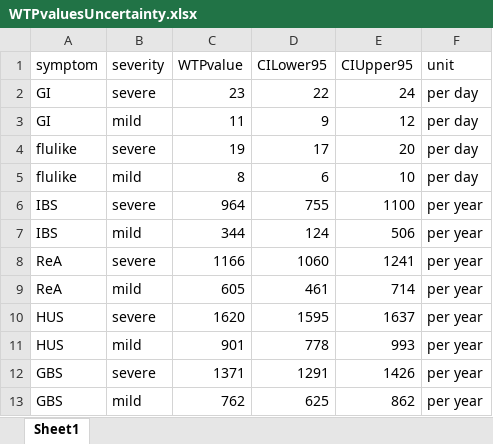
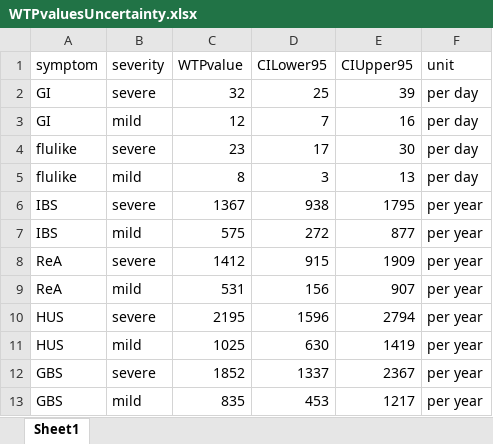
Before and after one commit to AngusMcLure/FSANZ-ANU-Foodborne-Illness-Costing, an Excel workbook: Data/WTPvaluesUncertainty.xlsx, sheet Sheet1, drawn as a sheet; values as stored, in another font and other column widths than the file's, no borders; removed rows and columns are numbered as before the commit, all else as after; the diff names each change by its address in the sheet, - before the commit and + after, or states it on an @@ line.

Commit message:
Update WTP Pain and Suffering values
Values taken from tables 10 and 11 in doi: 10.1007/s10198-022-01512-3

Dollar values are in AUD (2017)

```diff
--- a/Data/WTPvaluesUncertainty.xlsx (sheet Sheet1)
+++ b/Data/WTPvaluesUncertainty.xlsx (sheet Sheet1)
+row 2: GI | severe | 32 | 25 | 39 | per day
+row 3: GI | mild | 12 | 7 | 16 | per day
-A4 (symptom): GI
+A4 (symptom): flulike
-D4 (CILower95): 22
+D4 (CILower95): 17
-E4 (CIUpper95): 24
+E4 (CIUpper95): 30
-row 3: GI | mild | 11 | 9 | 12 | per day
-row 4: flulike | severe | 19 | 17 | 20 | per day
-D5 (CILower95): 6
+D5 (CILower95): 3
-E5 (CIUpper95): 10
+E5 (CIUpper95): 13
-C6 (WTPvalue): 964
+C6 (WTPvalue): 1367
-D6 (CILower95): 755
+D6 (CILower95): 938
-E6 (CIUpper95): 1100
+E6 (CIUpper95): 1795
-C7 (WTPvalue): 344
+C7 (WTPvalue): 575
-D7 (CILower95): 124
+D7 (CILower95): 272
-E7 (CIUpper95): 506
+E7 (CIUpper95): 877
-C8 (WTPvalue): 1166
+C8 (WTPvalue): 1412
-D8 (CILower95): 1060
+D8 (CILower95): 915
-E8 (CIUpper95): 1241
+E8 (CIUpper95): 1909
-C9 (WTPvalue): 605
+C9 (WTPvalue): 531
-D9 (CILower95): 461
+D9 (CILower95): 156
-E9 (CIUpper95): 714
+E9 (CIUpper95): 907
-C10 (WTPvalue): 1620
+C10 (WTPvalue): 2195
-D10 (CILower95): 1595
+D10 (CILower95): 1596
-E10 (CIUpper95): 1637
+E10 (CIUpper95): 2794
-C11 (WTPvalue): 901
+C11 (WTPvalue): 1025
-D11 (CILower95): 778
+D11 (CILower95): 630
-E11 (CIUpper95): 993
+E11 (CIUpper95): 1419
-C12 (WTPvalue): 1371
+C12 (WTPvalue): 1852
-D12 (CILower95): 1291
+D12 (CILower95): 1337
-E12 (CIUpper95): 1426
+E12 (CIUpper95): 2367
-C13 (WTPvalue): 762
+C13 (WTPvalue): 835
-D13 (CILower95): 625
+D13 (CILower95): 453
-E13 (CIUpper95): 862
+E13 (CIUpper95): 1217
```
